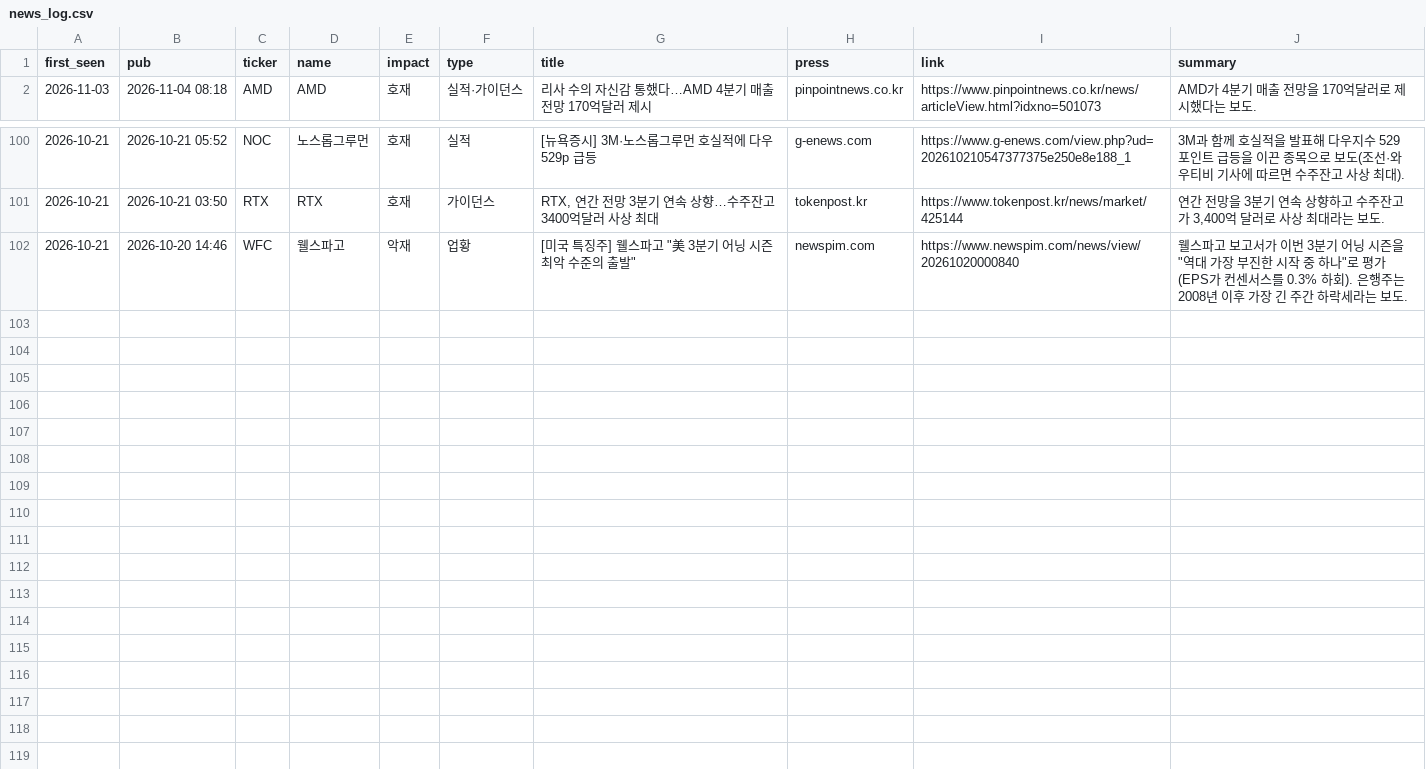
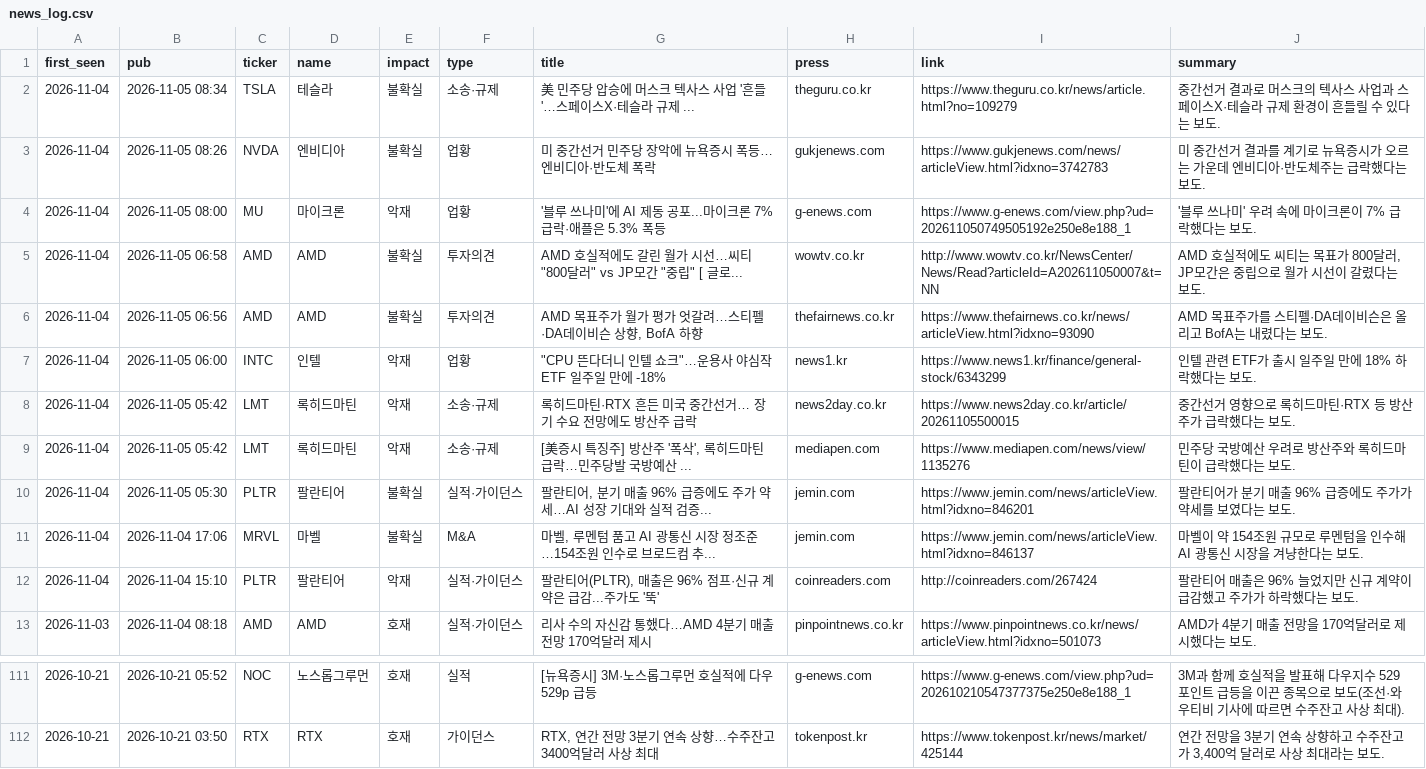
Before and after one commit to kdj950323-glitch/todo, a CSV file: market-log/state/news_log.csv, drawn as a sheet; only a part is shown, gaps mark what is left out; removed rows and columns are numbered as before the commit, all else as after; the diff names each change by its address in the sheet, - before the commit and + after, or states it on an @@ line.

```diff
--- a/market-log/state/news_log.csv
+++ b/market-log/state/news_log.csv
+row 2: 2026-11-04 | 2026-11-05 08:34 | TSLA | 테슬라 | 불확실 | 소송·규제 | 美 민주당 압승에 머스크 텍사스 사업 '흔들'…스페이스X·테슬라 규제 ... | theguru.co.kr | https://www.theguru.co.kr/news/article.html?no=109279 | 중간선거 결과로 머스크의 텍사스 사업과 스페이스X·테슬라 규제 환경이 흔들릴 수 있다는 보도.
+row 3: 2026-11-04 | 2026-11-05 08:26 | NVDA | 엔비디아 | 불확실 | 업황 | 미 중간선거 민주당 장악에 뉴욕증시 폭등… 엔비디아·반도체 폭락 | gukjenews.com | https://www.gukjenews.com/news/articleView.html?idxno=3742783 | 미 중간선거 결과를 계기로 뉴욕증시가 오르는 가운데 엔비디아·반도체주는 급락했다는 보도.
+row 4: 2026-11-04 | 2026-11-05 08:00 | MU | 마이크론 | 악재 | 업황 | '블루 쓰나미'에 AI 제동 공포...마이크론 7% 급락·애플은 5.3% 폭등 | g-enews.com | https://www.g-enews.com/view.php?ud=202611050749505192e250e8e188_1 | '블루 쓰나미' 우려 속에 마이크론이 7% 급락했다는 보도.
+row 5: 2026-11-04 | 2026-11-05 06:58 | AMD | AMD | 불확실 | 투자의견 | AMD 호실적에도 갈린 월가 시선…씨티 "800달러" vs JP모간 "중립" [ 글로... | wowtv.co.kr | http://www.wowtv.co.kr/NewsCenter/News/Read?articleId=A202611050007&t=NN | AMD 호실적에도 씨티는 목표가 800달러, JP모간은 중립으로 월가 시선이 갈렸다는 보도.
+row 6: 2026-11-04 | 2026-11-05 06:56 | AMD | AMD | 불확실 | 투자의견 | AMD 목표주가 월가 평가 엇갈려…스티펠·DA데이비슨 상향, BofA 하향 | thefairnews.co.kr | https://www.thefairnews.co.kr/news/articleView.html?idxno=93090 | AMD 목표주가를 스티펠·DA데이비슨은 올리고 BofA는 내렸다는 보도.
+row 7: 2026-11-04 | 2026-11-05 06:00 | INTC | 인텔 | 악재 | 업황 | "CPU 뜬다더니 인텔 쇼크"…운용사 야심작 ETF 일주일 만에 -18% | news1.kr | https://www.news1.kr/finance/general-stock/6343299 | 인텔 관련 ETF가 출시 일주일 만에 18% 하락했다는 보도.
+row 8: 2026-11-04 | 2026-11-05 05:42 | LMT | 록히드마틴 | 악재 | 소송·규제 | 록히드마틴·RTX 흔든 미국 중간선거… 장기 수요 전망에도 방산주 급락 | news2day.co.kr | https://www.news2day.co.kr/article/20261105500015 | 중간선거 영향으로 록히드마틴·RTX 등 방산주가 급락했다는 보도.
+row 9: 2026-11-04 | 2026-11-05 05:42 | LMT | 록히드마틴 | 악재 | 소송·규제 | [美증시 특징주] 방산주 '폭삭', 록히드마틴 급락…민주당발 국방예산 ... | mediapen.com | https://www.mediapen.com/news/view/1135276 | 민주당 국방예산 우려로 방산주와 록히드마틴이 급락했다는 보도.
+row 10: 2026-11-04 | 2026-11-05 05:30 | PLTR | 팔란티어 | 불확실 | 실적·가이던스 | 팔란티어, 분기 매출 96% 급증에도 주가 약세…AI 성장 기대와 실적 검증... | jemin.com | https://www.jemin.com/news/articleView.html?idxno=846201 | 팔란티어가 분기 매출 96% 급증에도 주가가 약세를 보였다는 보도.
+row 11: 2026-11-04 | 2026-11-04 17:06 | MRVL | 마벨 | 불확실 | M&A | 마벨, 루멘텀 품고 AI 광통신 시장 정조준…154조원 인수로 브로드컴 추... | jemin.com | https://www.jemin.com/news/articleView.html?idxno=846137 | 마벨이 약 154조원 규모로 루멘텀을 인수해 AI 광통신 시장을 겨냥한다는 보도.
+row 12: 2026-11-04 | 2026-11-04 15:10 | PLTR | 팔란티어 | 악재 | 실적·가이던스 | 팔란티어(PLTR), 매출은 96% 점프·신규 계약은 급감...주가도 '뚝' | coinreaders.com | http://coinreaders.com/267424 | 팔란티어 매출은 96% 늘었지만 신규 계약이 급감했고 주가가 하락했다는 보도.
-row 102: 2026-10-21 | 2026-10-20 14:46 | WFC | 웰스파고 | 악재 | 업황 | [미국 특징주] 웰스파고 "美 3분기 어닝 시즌 최악 수준의 출발" | newspim.com | https://www.newspim.com/news/view/20261020000840 | 웰스파고 보고서가 이번 3분기 어닝 시즌을 "역대 가장 부진한 시작 중 하나"로 평가(EPS가 컨센서스를 0.3% 하회). 은행주는 2008년 이후 가장 긴 주간 하락세라는 보도.
```
Also changed, not shown: market-log/state/watchlist_prices.csv, 23 other files.
